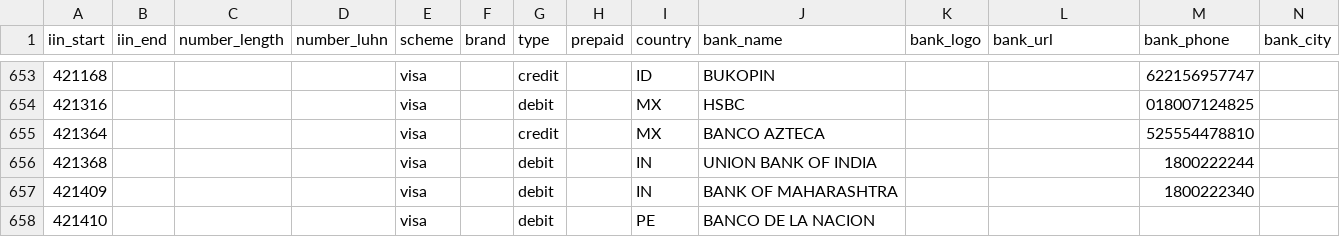
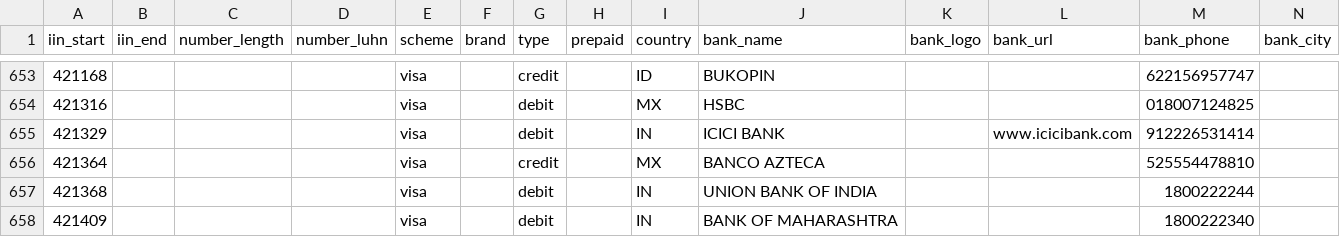
Before and after one commit to binlist/data, a CSV file: ranges.csv, drawn as a sheet; only a part is shown, gaps mark what is left out; the shorter side is filled out with more unchanged rows.

Commit message:
Add ICICI Bank

```diff
--- a/ranges.csv
+++ b/ranges.csv
@@ -654,2 +654,3 @@ iin_start,iin_end,number_length,number_luhn,scheme,brand,type,prepaid,country,ba
 421316,,,,visa,,debit,,MX,HSBC,,,018007124825,
+421329,,,,visa,,debit,,IN,ICICI BANK,,www.icicibank.com,912226531414,
 421364,,,,visa,,credit,,MX,BANCO AZTECA ,,,525554478810,
```
